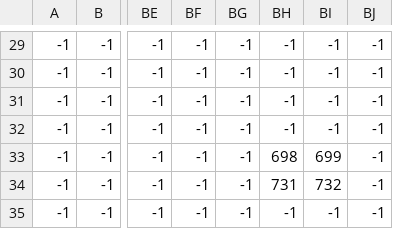
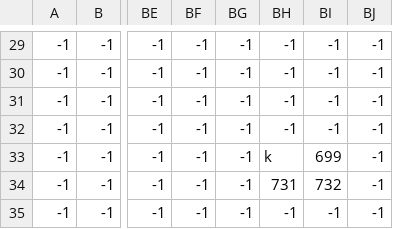
Before and after one commit to DanielNasc/koshigisan-prototype, a CSV file: assets/positions/Skymap_Houses.csv, drawn as a sheet; only a part is shown, gaps mark what is left out; the diff covers the shown part only; the diff names each change by its address in the sheet, - before the commit and + after, or states it on an @@ line.

```diff
--- a/assets/positions/Skymap_Houses.csv
+++ b/assets/positions/Skymap_Houses.csv
-BH33: 698
+BH33: k
```
Also changed, not shown: 20 edited cells elsewhere in this file, 52 other files.
